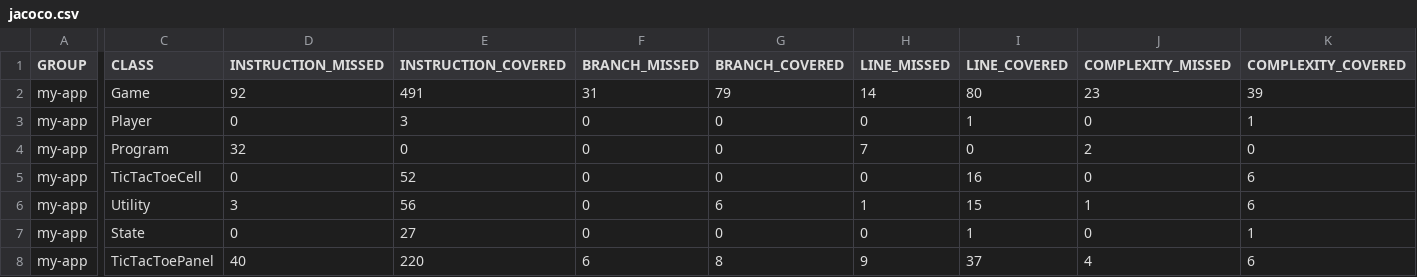
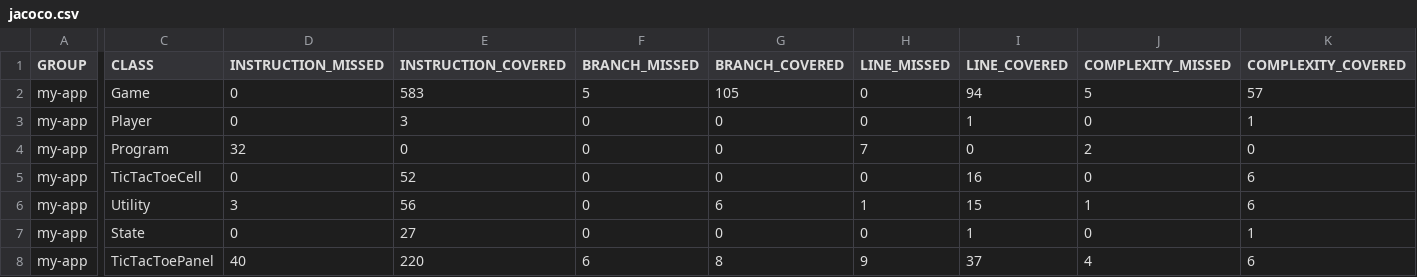
Before and after one commit to Kekes09/ST-6, a CSV file: target/site/jacoco/jacoco.csv, drawn as a sheet; only a part is shown, gaps mark what is left out; the diff names each change by its address in the sheet, - before the commit and + after, or states it on an @@ line.

```diff
--- a/target/site/jacoco/jacoco.csv
+++ b/target/site/jacoco/jacoco.csv
-D2 (INSTRUCTION_MISSED): 92
+D2 (INSTRUCTION_MISSED): 0
-E2 (INSTRUCTION_COVERED): 491
+E2 (INSTRUCTION_COVERED): 583
-F2 (BRANCH_MISSED): 31
+F2 (BRANCH_MISSED): 5
-G2 (BRANCH_COVERED): 79
+G2 (BRANCH_COVERED): 105
-H2 (LINE_MISSED): 14
+H2 (LINE_MISSED): 0
-I2 (LINE_COVERED): 80
+I2 (LINE_COVERED): 94
-J2 (COMPLEXITY_MISSED): 23
+J2 (COMPLEXITY_MISSED): 5
-K2 (COMPLEXITY_COVERED): 39
+K2 (COMPLEXITY_COVERED): 57
```
Also changed, not shown: 15 other files.
